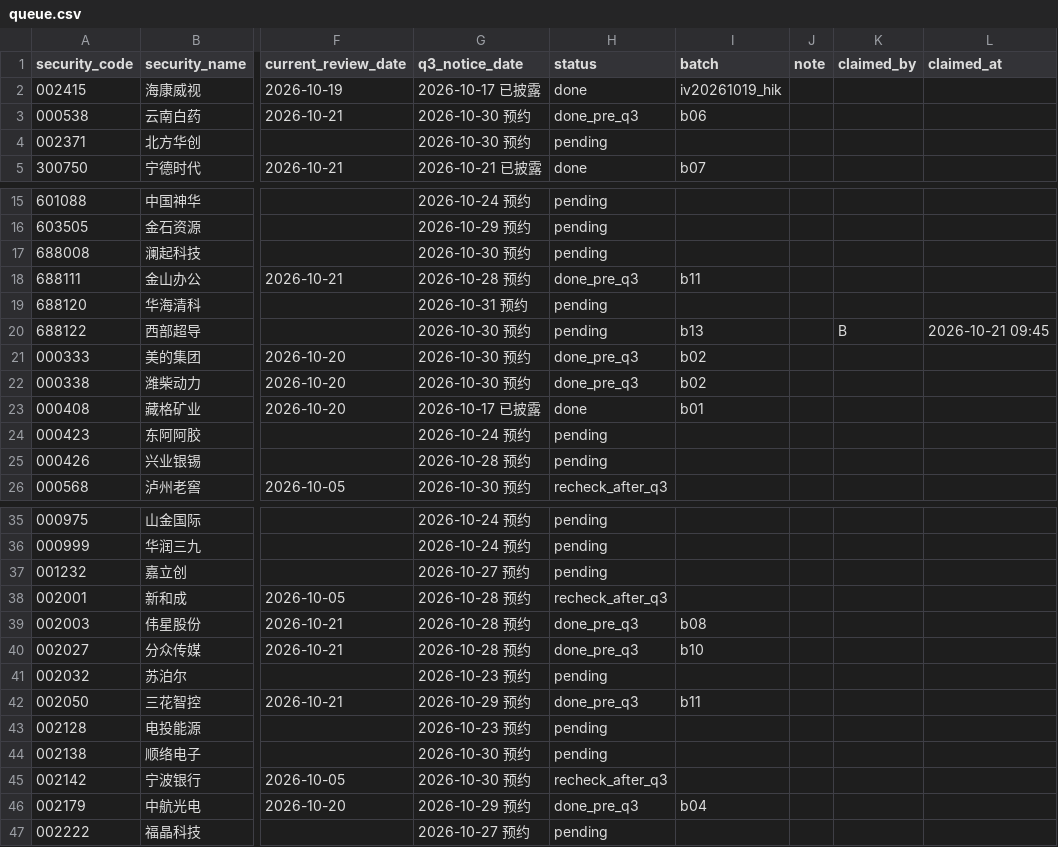
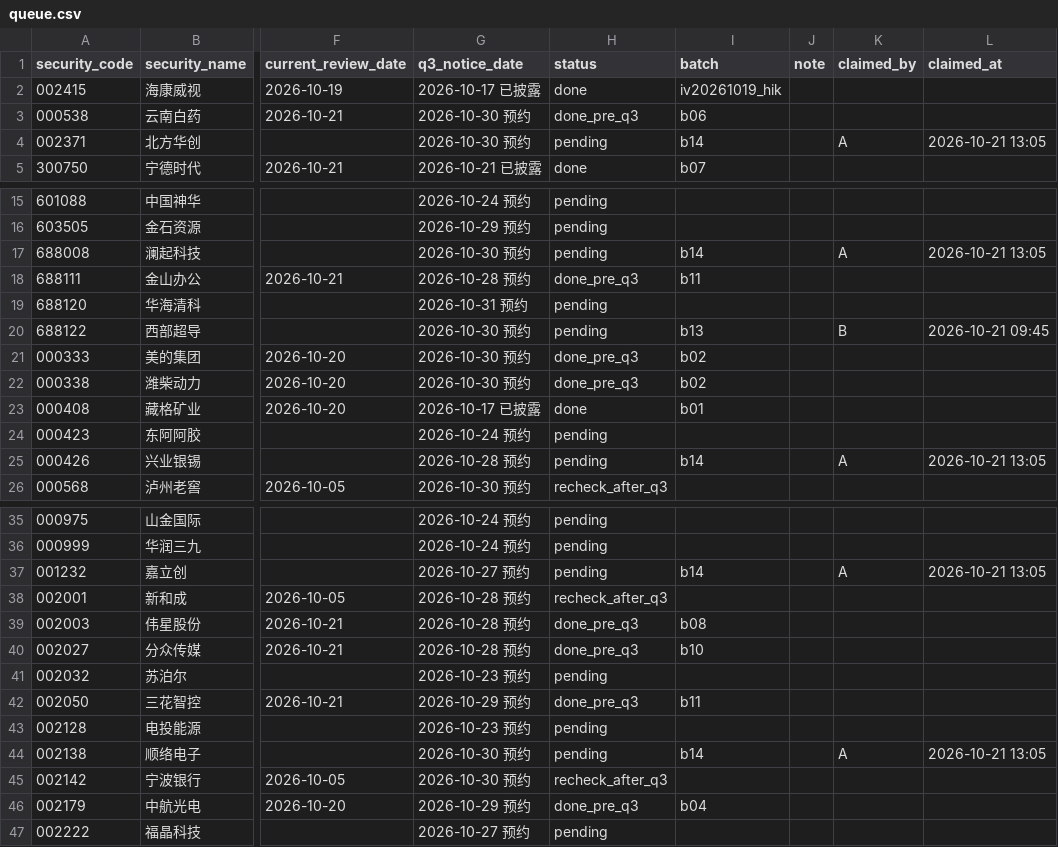
Before and after one commit to wylflc/raykey, a CSV file: data/experiments/exp_independent_pool_2026q3/queue.csv, drawn as a sheet; only a part is shown, gaps mark what is left out; the diff covers the shown part only; the diff names each change by its address in the sheet, - before the commit and + after, or states it on an @@ line.

Commit message:
OI-291 第十四批 8 家由账户 A 认领

```diff
--- a/data/experiments/exp_independent_pool_2026q3/queue.csv
+++ b/data/experiments/exp_independent_pool_2026q3/queue.csv
-I4 (batch): (empty)
+I4 (batch): b14
-K4 (claimed_by): (empty)
+K4 (claimed_by): A
-L4 (claimed_at): (empty)
+L4 (claimed_at): 2026-10-21 13:05
-I17 (batch): (empty)
+I17 (batch): b14
-K17 (claimed_by): (empty)
+K17 (claimed_by): A
-L17 (claimed_at): (empty)
+L17 (claimed_at): 2026-10-21 13:05
-I25 (batch): (empty)
+I25 (batch): b14
-K25 (claimed_by): (empty)
+K25 (claimed_by): A
-L25 (claimed_at): (empty)
+L25 (claimed_at): 2026-10-21 13:05
-I37 (batch): (empty)
+I37 (batch): b14
-K37 (claimed_by): (empty)
+K37 (claimed_by): A
-L37 (claimed_at): (empty)
+L37 (claimed_at): 2026-10-21 13:05
-I44 (batch): (empty)
+I44 (batch): b14
-K44 (claimed_by): (empty)
+K44 (claimed_by): A
-L44 (claimed_at): (empty)
+L44 (claimed_at): 2026-10-21 13:05
```
Also changed, not shown: 9 edited cells elsewhere in this file.
